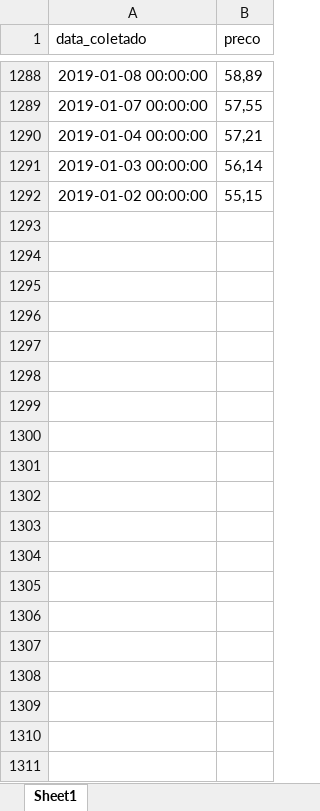
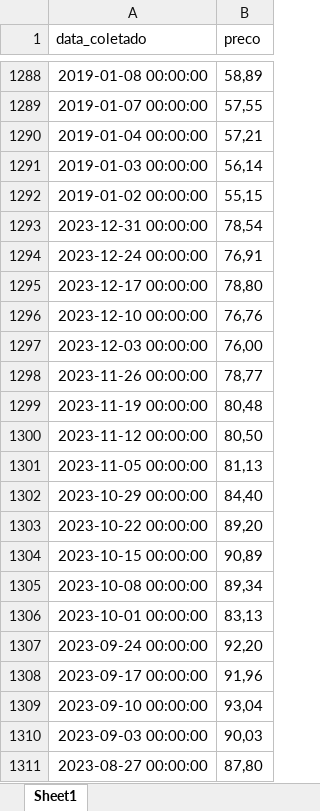
Before and after one commit to ailaendo/fase4_postech, an Excel workbook: Tech/dados.xlsx, sheet Sheet1, drawn as a sheet; only a part is shown, gaps mark what is left out; values as stored, in another font and other column widths than the file's, no borders; the diff covers the shown part only; the diff names each change by its address in the sheet, - before the commit and + after, or states it on an @@ line.

```diff
--- a/Tech/dados.xlsx (sheet Sheet1)
+++ b/Tech/dados.xlsx (sheet Sheet1)
+row 1293: 2023-12-31 00:00:00 | 78,54
+row 1294: 2023-12-24 00:00:00 | 76,91
+row 1295: 2023-12-17 00:00:00 | 78,80
+row 1296: 2023-12-10 00:00:00 | 76,76
+row 1297: 2023-12-03 00:00:00 | 76,00
+row 1298: 2023-11-26 00:00:00 | 78,77
+row 1299: 2023-11-19 00:00:00 | 80,48
+row 1300: 2023-11-12 00:00:00 | 80,50
+row 1301: 2023-11-05 00:00:00 | 81,13
+row 1302: 2023-10-29 00:00:00 | 84,40
+row 1303: 2023-10-22 00:00:00 | 89,20
+row 1304: 2023-10-15 00:00:00 | 90,89
+row 1305: 2023-10-08 00:00:00 | 89,34
+row 1306: 2023-10-01 00:00:00 | 83,13
+row 1307: 2023-09-24 00:00:00 | 92,20
+row 1308: 2023-09-17 00:00:00 | 91,96
+row 1309: 2023-09-10 00:00:00 | 93,04
+row 1310: 2023-09-03 00:00:00 | 90,03
+row 1311: 2023-08-27 00:00:00 | 87,80
```
Also changed, not shown: 242 added rows elsewhere in this sheet, 8 other files.
